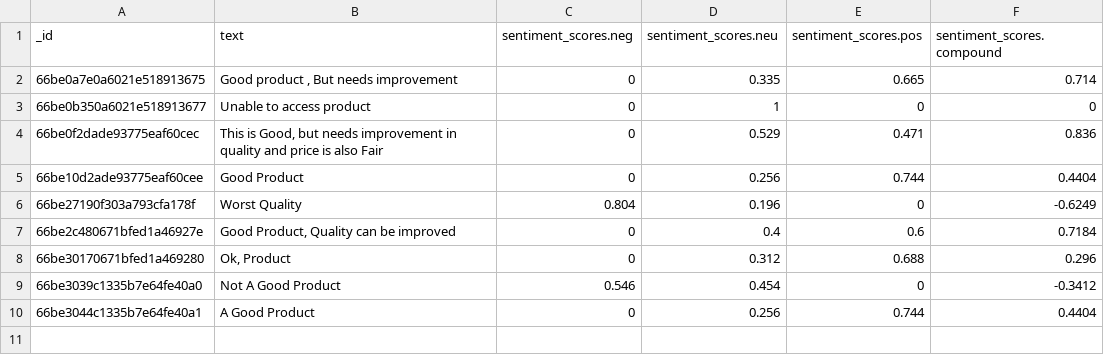
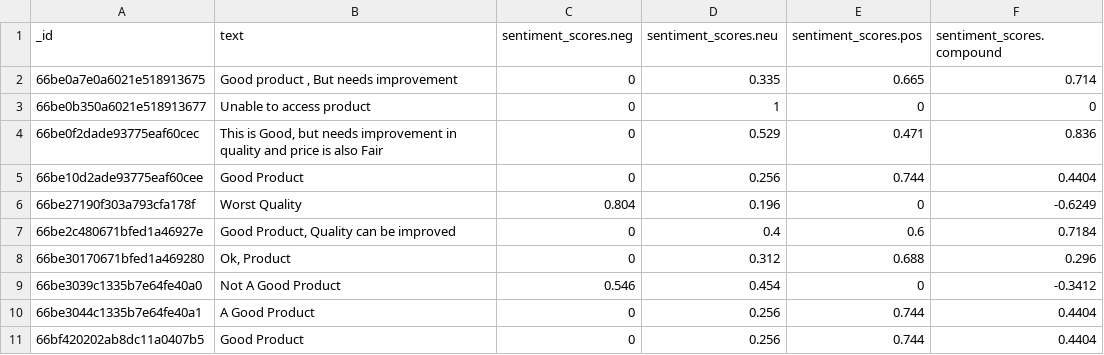
Before and after one commit to Ayush04H/Sentiment-Analyzer, a CSV file: Database/sentiment_db.texts.csv, drawn as a sheet; the diff names each change by its address in the sheet, - before the commit and + after, or states it on an @@ line.

```diff
--- a/Database/sentiment_db.texts.csv
+++ b/Database/sentiment_db.texts.csv
+row 11: 66bf420202ab8dc11a0407b5 | Good Product | 0 | 0.256 | 0.744 | 0.4404
```
Also changed, not shown: 1 other file.
